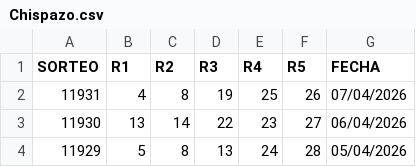
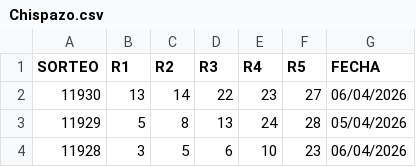
Before and after one commit to RuloBoy10/Motor-Chispazo, a CSV file: Chispazo.csv, drawn as a sheet; only a part is shown; the shorter side is filled out with more unchanged rows; the diff names each change by its address in the sheet, - before the commit and + after, or states it on an @@ line.

Commit message:
Update Chispazo.csv

```diff
--- a/Chispazo.csv
+++ b/Chispazo.csv
-row 2: 11931 | 4 | 8 | 19 | 25 | 26 | 07/04/2026
```
